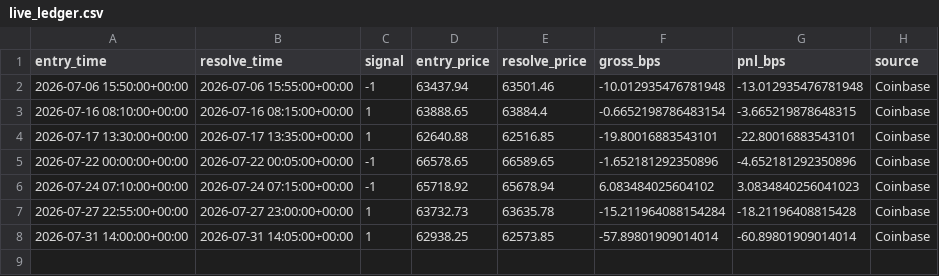
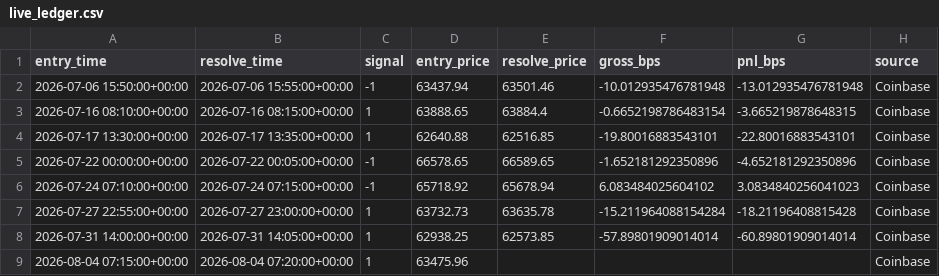
Before and after one commit to MMolinaLL/btc-edge-dashboard, a CSV file: data/live_ledger.csv, drawn as a sheet; the diff names each change by its address in the sheet, - before the commit and + after, or states it on an @@ line.

```diff
--- a/data/live_ledger.csv
+++ b/data/live_ledger.csv
+row 9: 2026-08-04 07:15:00+00:00 | 2026-08-04 07:20:00+00:00 | 1 | 63475.96 |  |  |  | Coinbase
```
